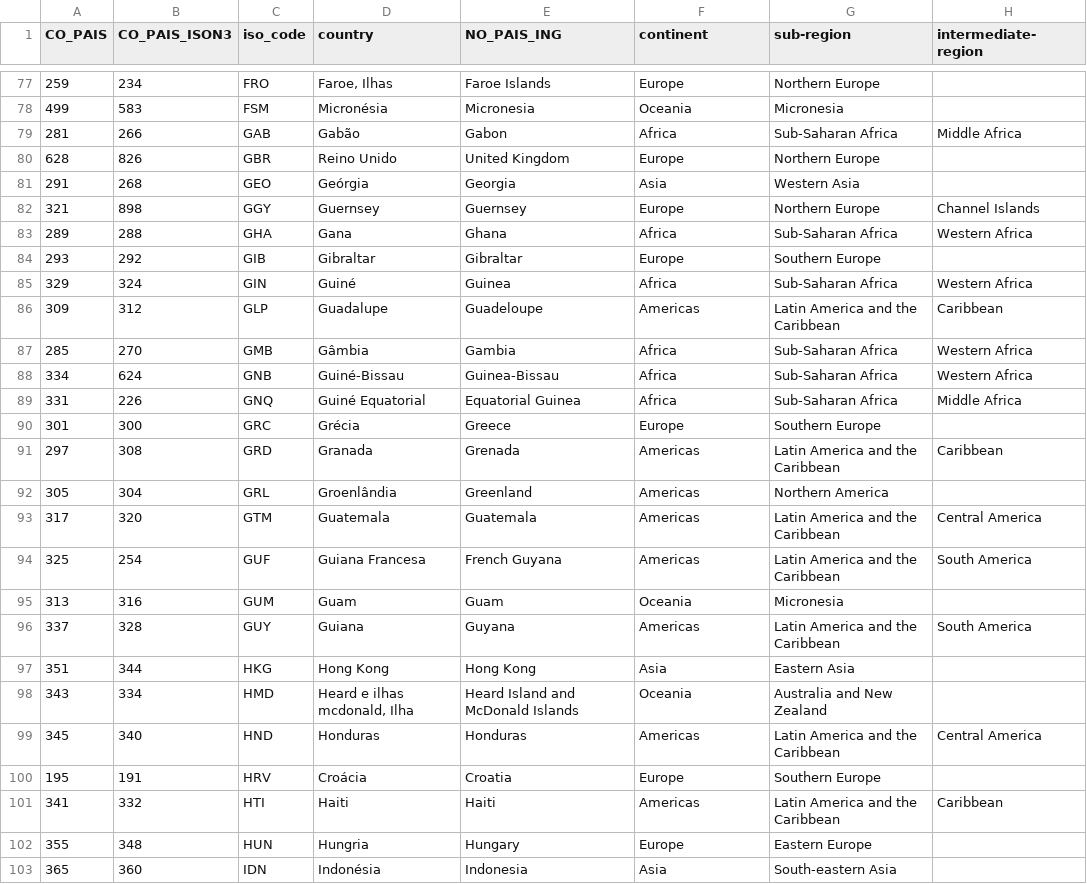
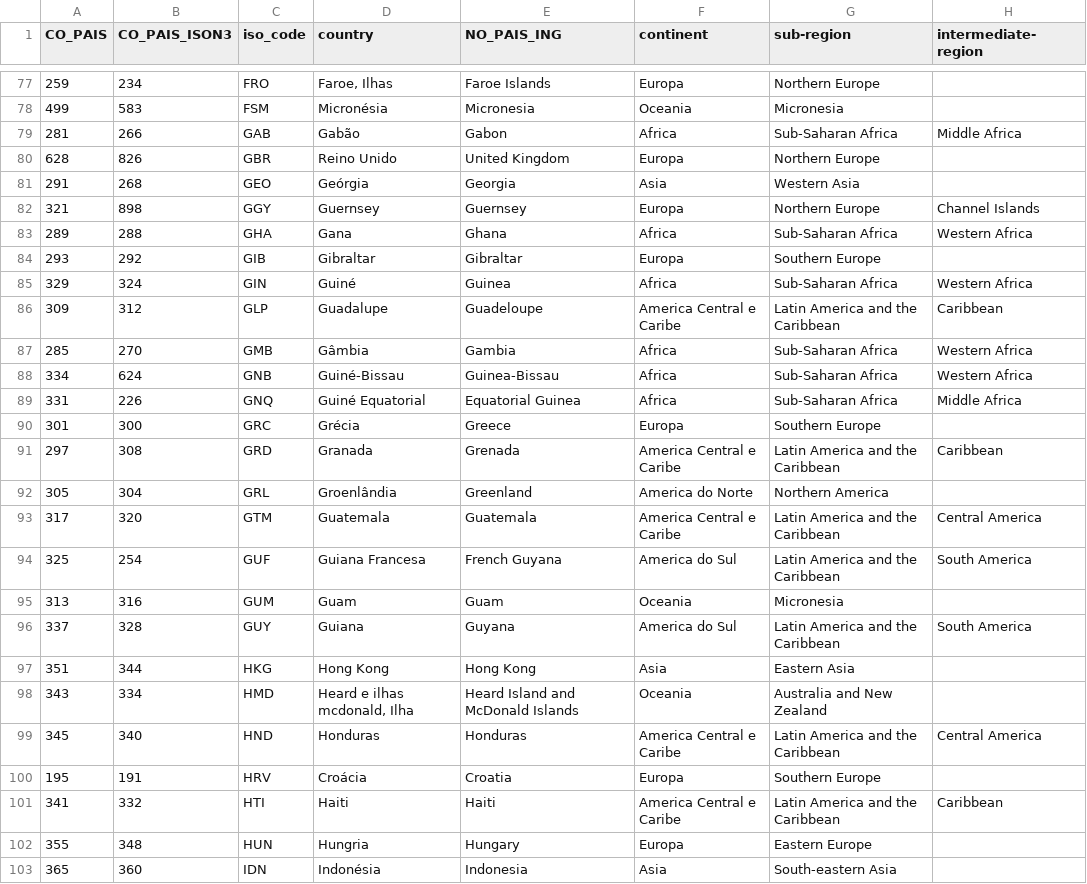
Before and after one commit to iAnd1710/winery-challenge, a CSV file: analysis/data/info_paises.csv, drawn as a sheet; only a part is shown, gaps mark what is left out; the diff covers the shown part only.

```diff
--- a/analysis/data/info_paises.csv
+++ b/analysis/data/info_paises.csv
@@ -77,11 +77,11 @@ CO_PAIS;CO_PAIS_ISON3;iso_code;country;NO_PAIS_ING;continent;sub-region;intermed
-259;234;FRO;Faroe, Ilhas;Faroe Islands;Europe;Northern Europe;
+259;234;FRO;Faroe, Ilhas;Faroe Islands;Europa;Northern Europe;
 499;583;FSM;Micronésia;Micronesia;Oceania;Micronesia;
 281;266;GAB;Gabão;Gabon;Africa;Sub-Saharan Africa;Middle Africa
-628;826;GBR;Reino Unido;United Kingdom;Europe;Northern Europe;
+628;826;GBR;Reino Unido;United Kingdom;Europa;Northern Europe;
 291;268;GEO;Geórgia;Georgia;Asia;Western Asia;
-321;898;GGY;Guernsey;Guernsey;Europe;Northern Europe;Channel Islands
+321;898;GGY;Guernsey;Guernsey;Europa;Northern Europe;Channel Islands
 289;288;GHA;Gana;Ghana;Africa;Sub-Saharan Africa;Western Africa
-293;292;GIB;Gibraltar;Gibraltar;Europe;Southern Europe;
+293;292;GIB;Gibraltar;Gibraltar;Europa;Southern Europe;
 329;324;GIN;Guiné;Guinea;Africa;Sub-Saharan Africa;Western Africa
-309;312;GLP;Guadalupe;Guadeloupe;Americas;Latin America and the Caribbean;Caribbean
+309;312;GLP;Guadalupe;Guadeloupe;America Central e Caribe;Latin America and the Caribbean;Caribbean
 285;270;GMB;Gâmbia;Gambia;Africa;Sub-Saharan Africa;Western Africa
@@ -89,9 +89,9 @@ CO_PAIS;CO_PAIS_ISON3;iso_code;country;NO_PAIS_ING;continent;sub-region;intermed
 331;226;GNQ;Guiné Equatorial;Equatorial Guinea;Africa;Sub-Saharan Africa;Middle Africa
-301;300;GRC;Grécia;Greece;Europe;Southern Europe;
-297;308;GRD;Granada;Grenada;Americas;Latin America and the Caribbean;Caribbean
-305;304;GRL;Groenlândia;Greenland;Americas;Northern America;
-317;320;GTM;Guatemala;Guatemala;Americas;Latin America and the Caribbean;Central America
-325;254;GUF;Guiana Francesa;French Guyana;Americas;Latin America and the Caribbean;South America
+301;300;GRC;Grécia;Greece;Europa;Southern Europe;
+297;308;GRD;Granada;Grenada;America Central e Caribe;Latin America and the Caribbean;Caribbean
+305;304;GRL;Groenlândia;Greenland;America do Norte;Northern America;
+317;320;GTM;Guatemala;Guatemala;America Central e Caribe;Latin America and the Caribbean;Central America
+325;254;GUF;Guiana Francesa;French Guyana;America do Sul;Latin America and the Caribbean;South America
 313;316;GUM;Guam;Guam;Oceania;Micronesia;
-337;328;GUY;Guiana;Guyana;Americas;Latin America and the Caribbean;South America
+337;328;GUY;Guiana;Guyana;America do Sul;Latin America and the Caribbean;South America
 351;344;HKG;Hong Kong;Hong Kong;Asia;Eastern Asia;
@@ -99,6 +99,6 @@ CO_PAIS;CO_PAIS_ISON3;iso_code;country;NO_PAIS_ING;continent;sub-region;intermed
 Heard Island and McDonald Islands";Oceania;Australia and New Zealand;
-345;340;HND;Honduras;Honduras;Americas;Latin America and the Caribbean;Central America
-195;191;HRV;Croácia;Croatia;Europe;Southern Europe;
-341;332;HTI;Haiti;Haiti;Americas;Latin America and the Caribbean;Caribbean
-355;348;HUN;Hungria;Hungary;Europe;Eastern Europe;
+345;340;HND;Honduras;Honduras;America Central e Caribe;Latin America and the Caribbean;Central America
+195;191;HRV;Croácia;Croatia;Europa;Southern Europe;
+341;332;HTI;Haiti;Haiti;America Central e Caribe;Latin America and the Caribbean;Caribbean
+355;348;HUN;Hungria;Hungary;Europa;Eastern Europe;
 365;360;IDN;Indonésia;Indonesia;Asia;South-eastern Asia;
```
Also changed, not shown: 90 edited cells elsewhere in this file, 4 other files.
